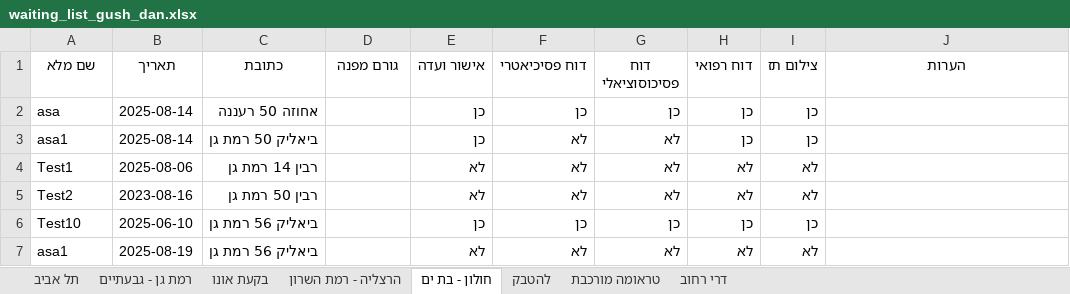
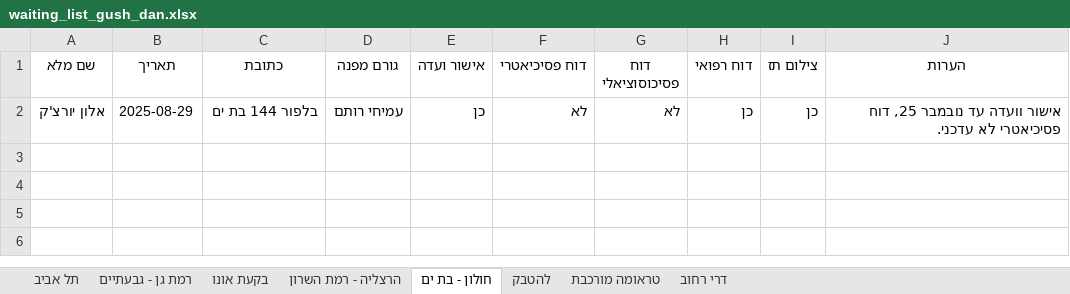
Before and after one commit to OranbengBrainlab/WatinglistDB, an Excel workbook: Data/waiting_list_gush_dan.xlsx, sheet חולון - בת ים, drawn as a sheet; values as stored, in another font and other column widths than the file's, no borders; removed rows and columns are numbered as before the commit, all else as after; the diff names each change by its address in the sheet, - before the commit and + after, or states it on an @@ line.

```diff
--- a/Data/waiting_list_gush_dan.xlsx (sheet חולון - בת ים)
+++ b/Data/waiting_list_gush_dan.xlsx (sheet חולון - בת ים)
-row 2: asa | 2025-08-14 | אחוזה 50 רעננה |  | כן | כן | כן | כן | כן
-A2 (שם מלא): asa1
+A2 (שם מלא): אלון יורצ'ק
-B2 (תאריך): 2025-08-14
+B2 (תאריך): 2025-08-29
-C2 (כתובת): ביאליק 50 רמת גן
+C2 (כתובת): בלפור 144 בת ים
-D2 (גורם מפנה): (empty)
+D2 (גורם מפנה): עמיחי רותם
-J2 (הערות): (empty)
+J2 (הערות): אישור וועדה עד נובמבר 25, דוח פסיכיאטרי לא עדכני.
-row 4: Test1 | 2025-08-06 | רבין 14 רמת גן |  | לא | לא | לא | לא | לא
-row 5: Test2 | 2023-08-16 | רבין 50 רמת גן |  | לא | לא | לא | לא | לא
-row 6: Test10 | 2025-06-10 | ביאליק 56 רמת גן |  | כן | כן | כן | כן | כן
-row 7: asa1 | 2025-08-19 | ביאליק 56 רמת גן |  | לא | לא | לא | לא | לא
```
Also changed, not shown: sheet תל אביב, sheet הרצליה - רמת השרון, sheet להטבק, sheet טראומה מורכבת, sheet דרי רחוב, sheet בקעת אונו, 1 more sheet, 3 other files.
